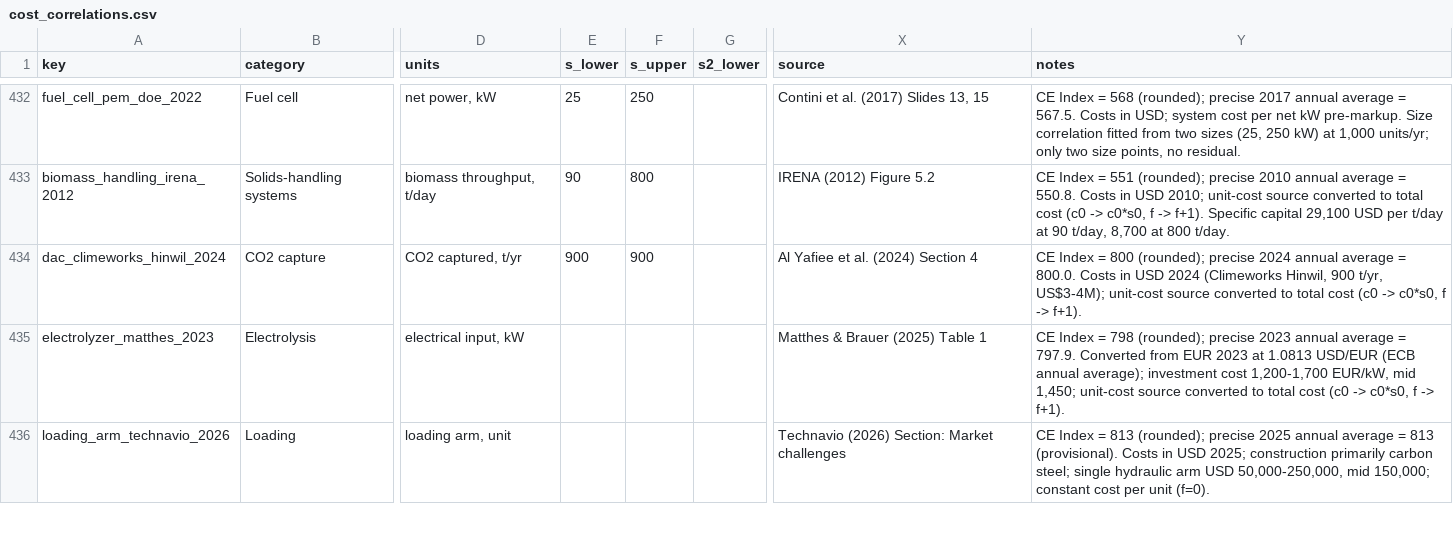
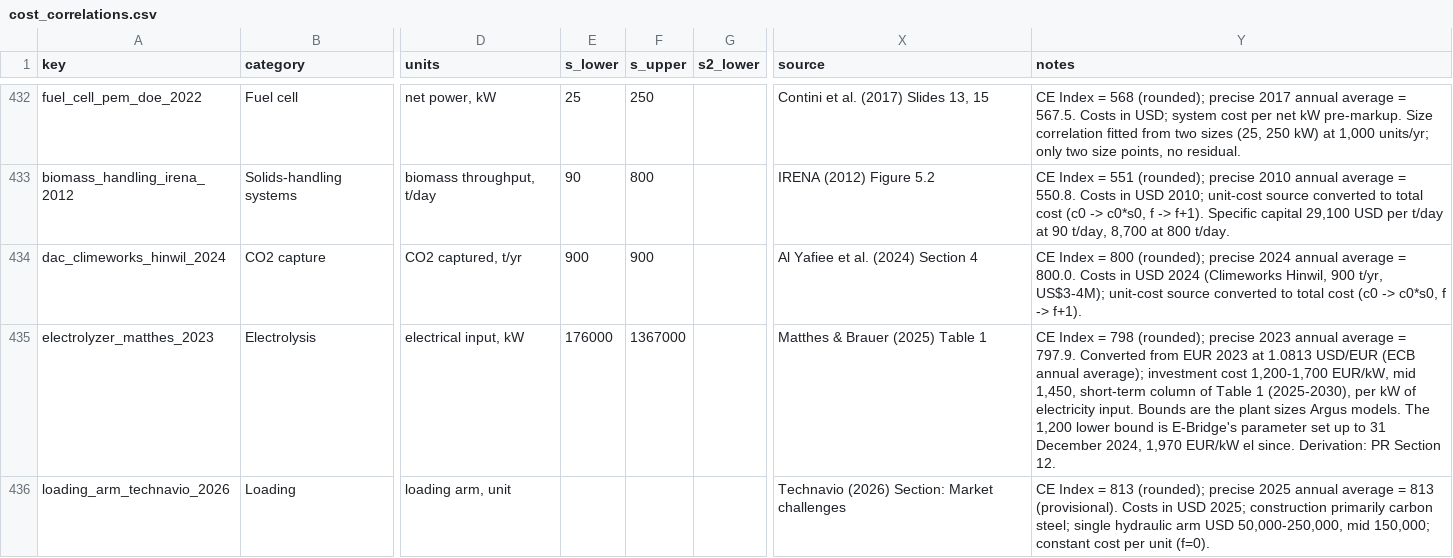
Before and after one commit to pbtamarona/OpenPyTEA, a CSV file: src/openpytea/data/cost_correlations.csv, drawn as a sheet; only a part is shown, gaps mark what is left out; the diff covers the shown part only; the diff names each change by its address in the sheet, - before the commit and + after, or states it on an @@ line.

Commit message:
Replace SMR row with DOE-based correlation, add size bounds and kW basis (review feedback)
- smr_ccs_plant_doe_2023 replaces reformer_smr_matthes_2023: 1,184 USD 2020/kW H2 from DOE Figure 12 footnotes (215 MUSD reformer + 140 MUSD capture at 100,000 Nm3/h), bounds 300,000 to 795,000 kW, whole plant with capture. The Matthes range could not be reproduced from the sources it cites.
- electrolyzer_matthes_2023: bounds 176,000 to 1,367,000 kW from the plant sizes Argus models; notes state the kW_el basis, the short-term column and the retired E-Bridge parameter.
- Method, checks and the reconciliation are in PR #9 section 12.

```diff
--- a/src/openpytea/data/cost_correlations.csv
+++ b/src/openpytea/data/cost_correlations.csv
-E435 (s_lower): (empty)
+E435 (s_lower): 176000
-F435 (s_upper): (empty)
+F435 (s_upper): 1367000
-Y435 (notes): …EUR/kW, mid 1,450; unit-cost source converted to total cost (c0 -> c0*s0, f -> f+1).
+Y435 (notes): …EUR/kW, mid 1,450, short-term column of Table 1 (2025-2030), per kW of electricity input. Bounds are the plant sizes Argus models. The 1,200 lower bound is E-Bridge's parameter set up to 31 December 2024, 1,970 EUR/kW el since. Derivation: PR Section 12.
```
Also changed, not shown: 10 edited cells elsewhere in this file.
